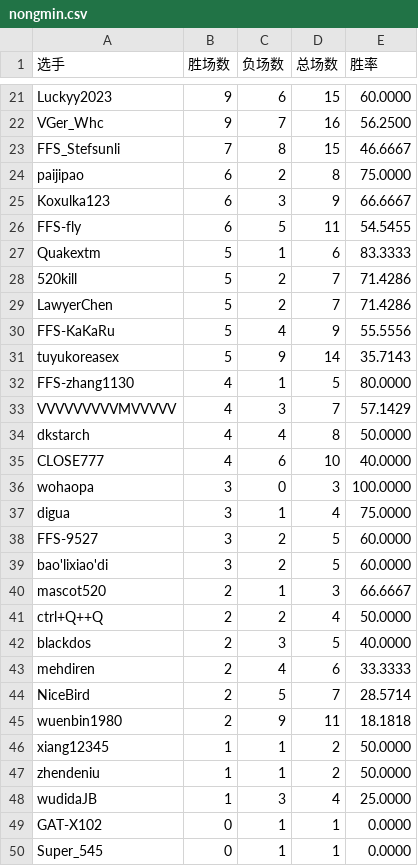
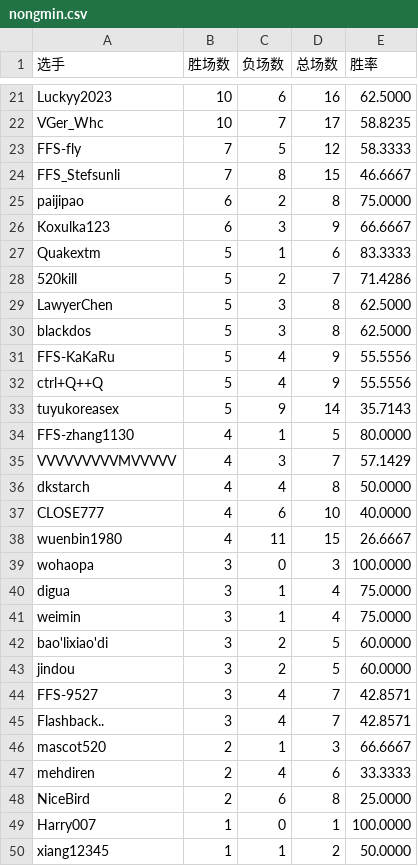
Before and after one commit to GGrush-Doudizhu/GGrush-Doudizhu.github.io, a CSV file: data/nongmin.csv, drawn as a sheet; only a part is shown, gaps mark what is left out; the shorter side is filled out with more unchanged rows; removed rows and columns are numbered as before the commit, all else as after; the diff covers the shown part only; the diff names each change by its address in the sheet, - before the commit and + after, or states it on an @@ line.

```diff
--- a/data/nongmin.csv
+++ b/data/nongmin.csv
-B21:B22 (胜场数): 9
+B21:B22 (胜场数): 10
-D21 (总场数): 15
+D21 (总场数): 16
-E21 (胜率): 60.0000
+E21 (胜率): 62.5000
-D22 (总场数): 16
+D22 (总场数): 17
-E22 (胜率): 56.2500
+E22 (胜率): 58.8235
+row 23: FFS-fly | 7 | 5 | 12 | 58.3333
-row 26: FFS-fly | 6 | 5 | 11 | 54.5455
-C29 (负场数): 2
+C29 (负场数): 3
-D29 (总场数): 7
+D29 (总场数): 8
-E29 (胜率): 71.4286
+E29 (胜率): 62.5000
+row 30: blackdos | 5 | 3 | 8 | 62.5000
+row 32: ctrl+Q++Q | 5 | 4 | 9 | 55.5556
+row 38: wuenbin1980 | 4 | 11 | 15 | 26.6667
-row 38: FFS-9527 | 3 | 2 | 5 | 60.0000
+row 41: weimin | 3 | 1 | 4 | 75.0000
+row 43: jindou | 3 | 2 | 5 | 60.0000
+row 44: FFS-9527 | 3 | 4 | 7 | 42.8571
+row 45: Flashback.. | 3 | 4 | 7 | 42.8571
-row 41: ctrl+Q++Q | 2 | 2 | 4 | 50.0000
-row 42: blackdos | 2 | 3 | 5 | 40.0000
-C48 (负场数): 5
+C48 (负场数): 6
-D48 (总场数): 7
+D48 (总场数): 8
-E48 (胜率): 28.5714
+E48 (胜率): 25.0000
-row 45: wuenbin1980 | 2 | 9 | 11 | 18.1818
+row 49: Harry007 | 1 | 0 | 1 | 100.0000
```
Also changed, not shown: 8 added rows, 7 removed rows and 20 edited cells elsewhere in this file, data/all.csv, data/dizhu.csv, 4 other files.
